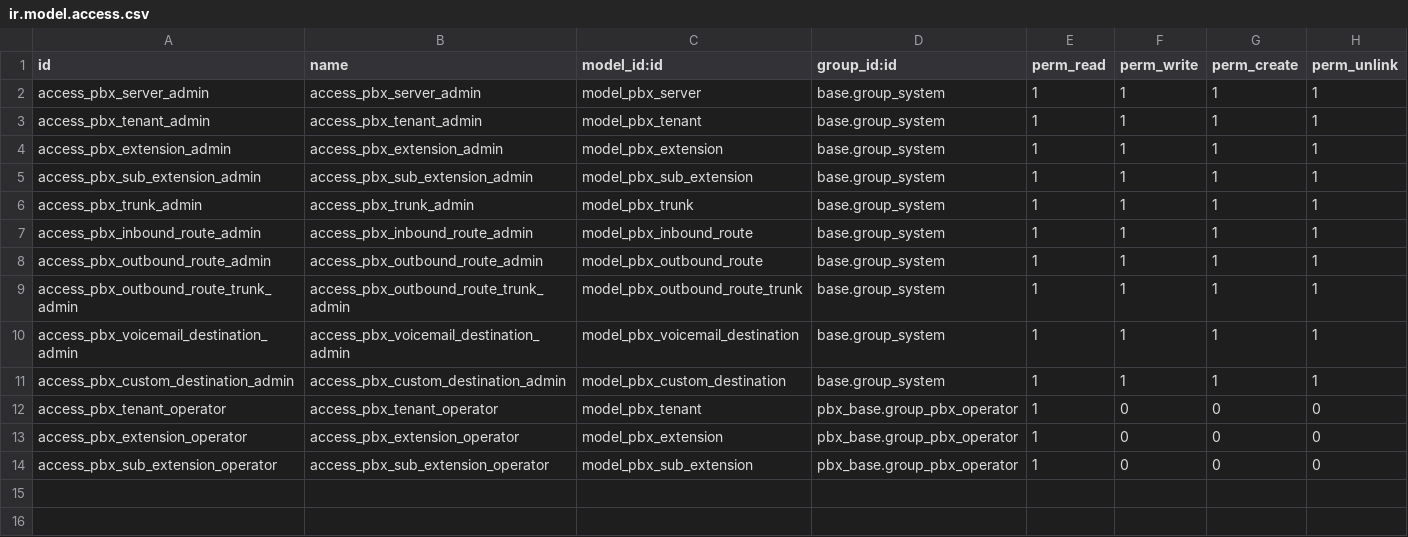
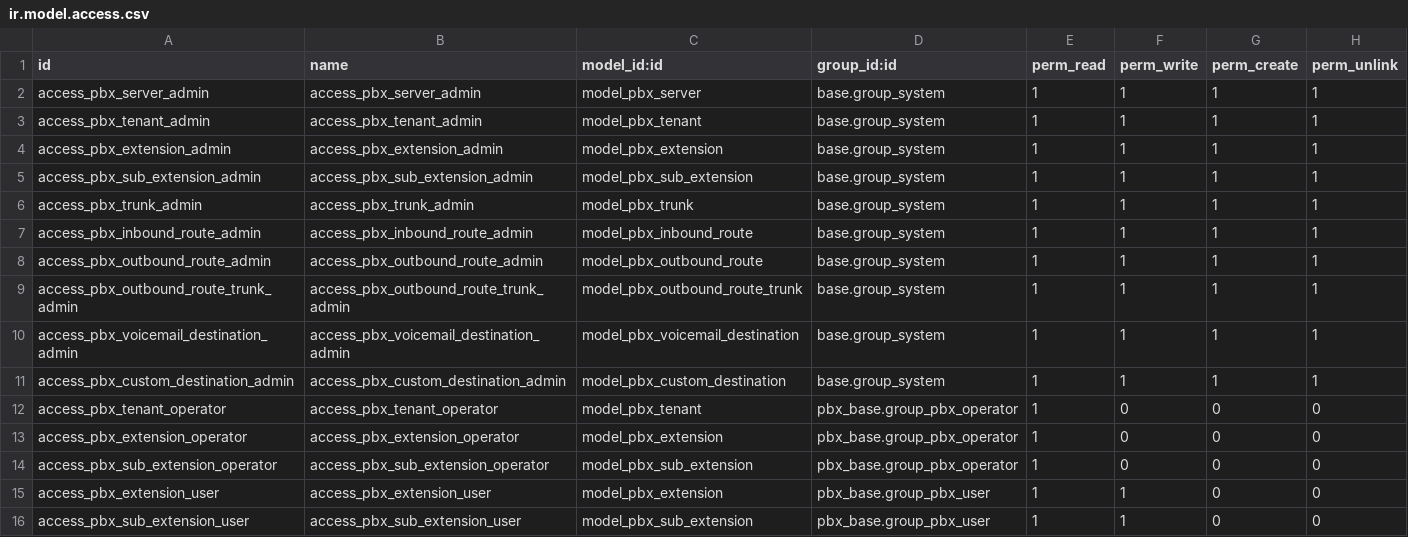
Before and after one commit to vertelab/odoo-pbx, a CSV file: pbx_base/security/ir.model.access.csv, drawn as a sheet.

Commit message:
pbx_base/pbx_tenant: PBX self-service + PJSIP dialplan [007]
- pbx_base: new group_pbx_user (implied group_user) with record rules
  (own extension only, read/write, no create/unlink) + access entries;
  skip_if_busy on pbx.extension, ring_timeout on pbx.sub_extension
  (fields, views and dialplan)
- dialplan generator: SIP->PJSIP, DEVICE_STATE busy gates (skip-if-busy
  -> voicemail), per-device ring timeout (sequential: own timeout per
  device + DIALSTATUS->done; parallel: longest timeout)
- pbx_tenant: res.users self-service proxy fields (related to
  pbx_extension_id: ring strategy, skip-if-busy, sub extensions),
  version 18.0.1.0.0 -> 18.0.1.1.0

Required for consistency: the committed res_users_views.xml references
pbx_ring_strategy/pbx_skip_if_busy/pbx_sub_extension_ids which only
exist in this patch.

```diff
--- a/pbx_base/security/ir.model.access.csv
+++ b/pbx_base/security/ir.model.access.csv
@@ -14 +14,3 @@ access_pbx_extension_operator,access_pbx_extension_operator,model_pbx_extension,
 access_pbx_sub_extension_operator,access_pbx_sub_extension_operator,model_pbx_sub_extension,pbx_base.group_pbx_operator,1,0,0,0
+access_pbx_extension_user,access_pbx_extension_user,model_pbx_extension,pbx_base.group_pbx_user,1,1,0,0
+access_pbx_sub_extension_user,access_pbx_sub_extension_user,model_pbx_sub_extension,pbx_base.group_pbx_user,1,1,0,0
```
Also changed, not shown: 8 other files.
